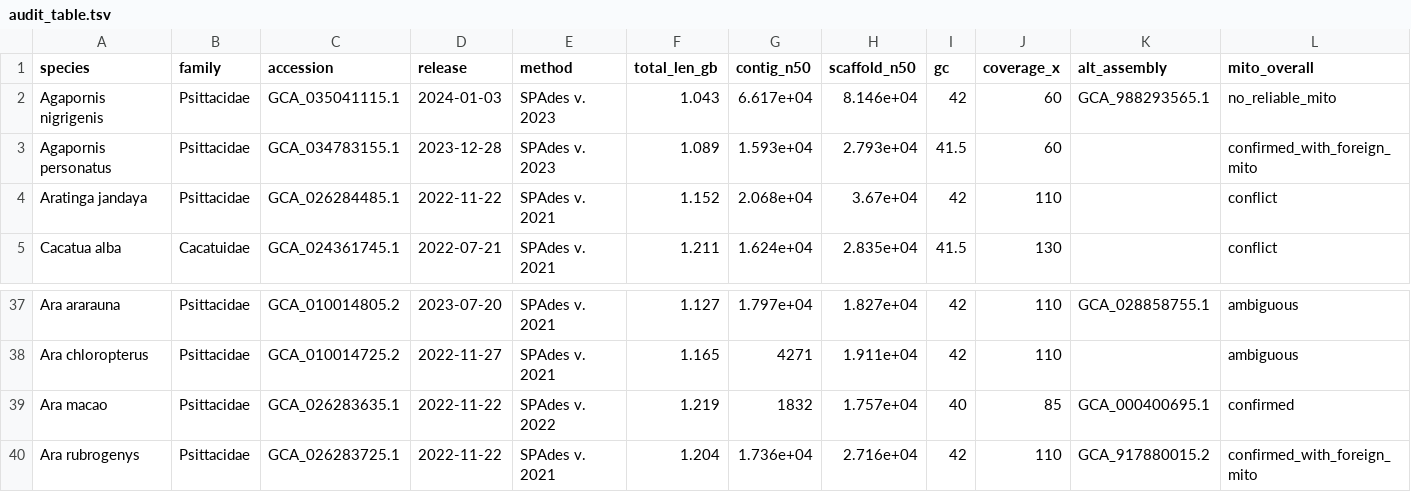
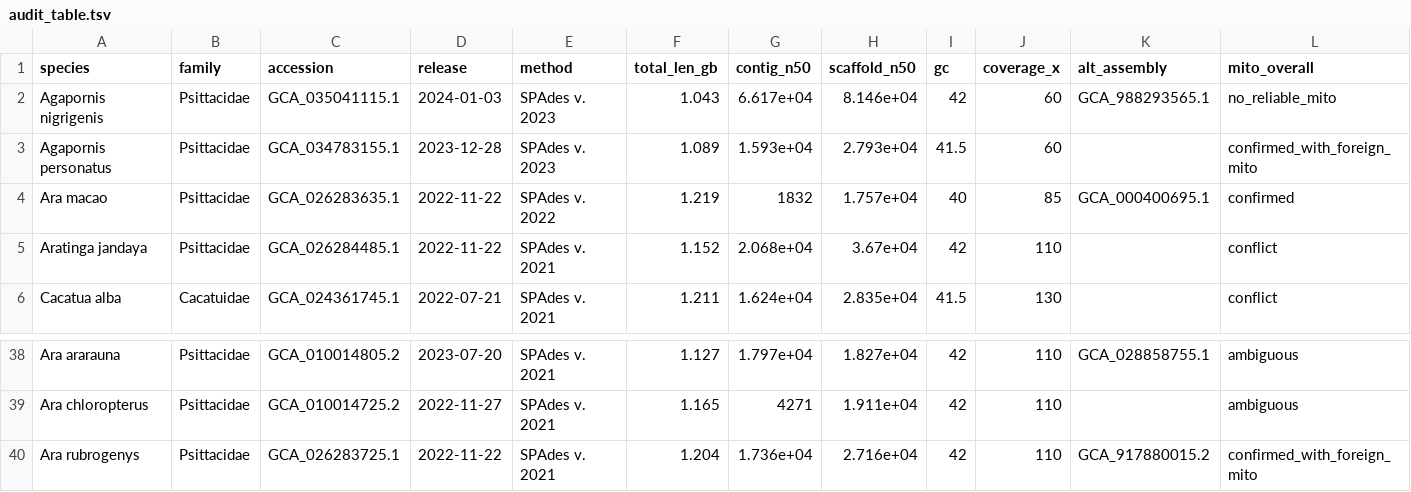
Before and after one commit to redkk123/Parrots, a TSV file: results/phase1_audit/audit_table.tsv, drawn as a sheet; only a part is shown, gaps mark what is left out; removed rows and columns are numbered as before the commit, all else as after; rows hold the shown columns only; the diff names each change by its address in the sheet, - before the commit and + after, or states it on an @@ line.

```diff
--- a/results/phase1_audit/audit_table.tsv
+++ b/results/phase1_audit/audit_table.tsv
+row 4: Ara macao | Psittacidae | GCA_026283635.1 | 2022-11-22 | SPAdes v. 2022 | 1.219 | 1832 | 1.757e+04 | 40 | 85 | GCA_000400695.1 | confirmed
-row 39: Ara macao | Psittacidae | GCA_026283635.1 | 2022-11-22 | SPAdes v. 2022 | 1.219 | 1832 | 1.757e+04 | 40 | 85 | GCA_000400695.1 | confirmed
```
Also changed, not shown: 4 other files.
